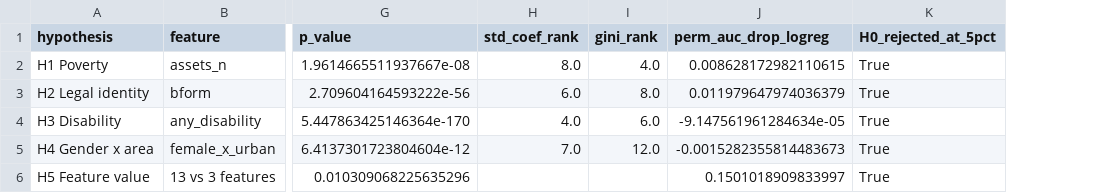
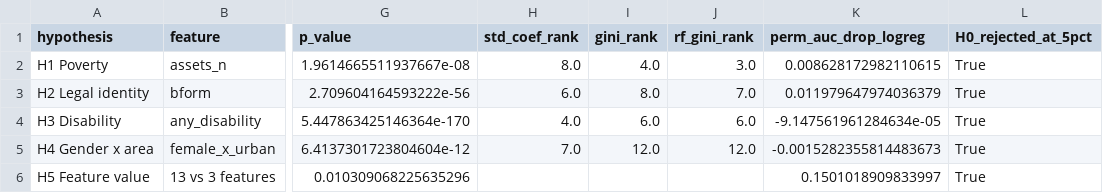
Before and after one commit to hassan09070/DS_project_milestone3, a CSV file: outputs/tables/t21_hypothesis_evidence.csv, drawn as a sheet; only a part is shown, gaps mark what is left out; the diff names each change by its address in the sheet, - before the commit and + after, or states it on an @@ line.

```diff
--- a/outputs/tables/t21_hypothesis_evidence.csv
+++ b/outputs/tables/t21_hypothesis_evidence.csv
+column J (rf_gini_rank), rows 2-5: 3.0 | 7.0 | 6.0 | 12.0
```
Also changed, not shown: outputs/tables/t05_cv_best_summary.csv, outputs/tables/t07_holdout_metrics_threshold_0.5.csv, 23 other files.
